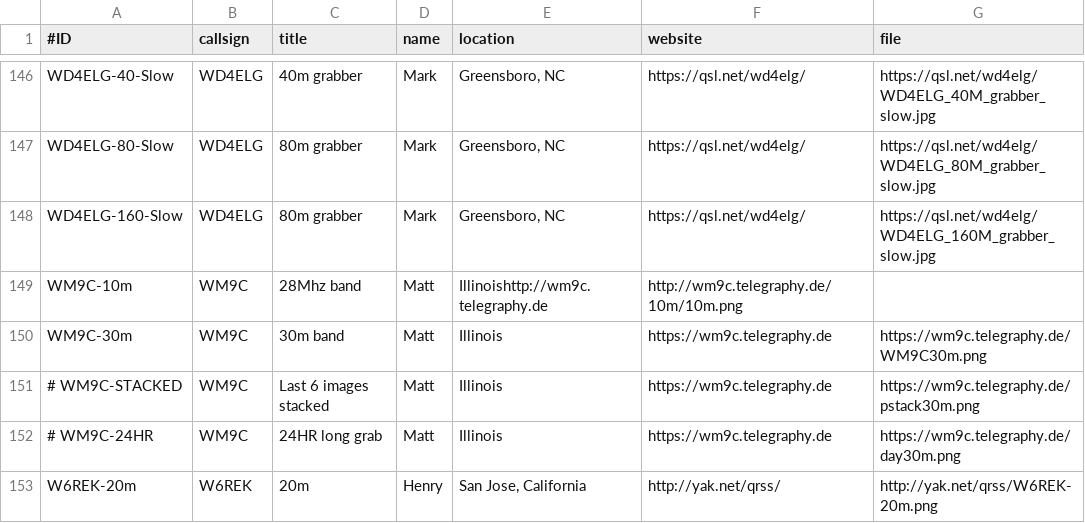
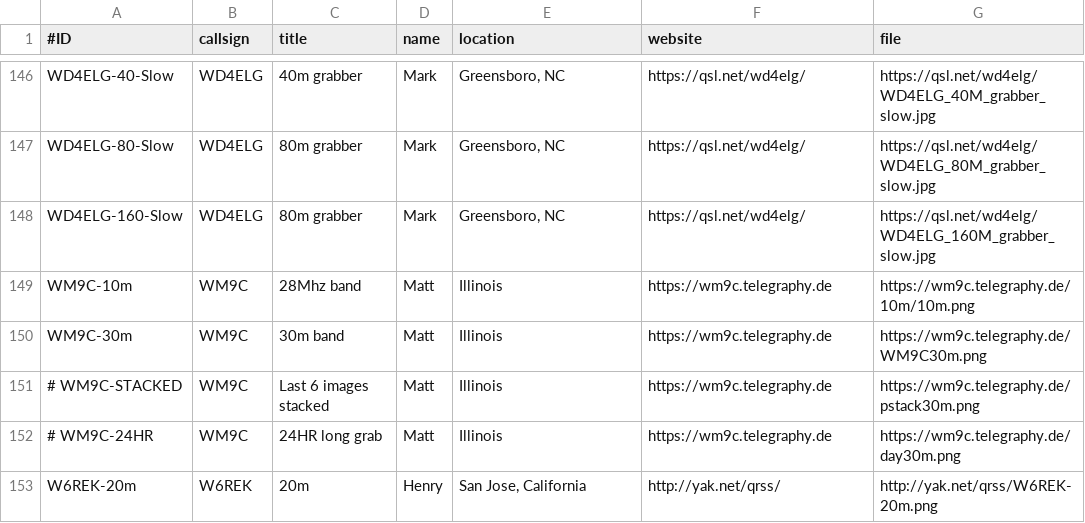
Before and after one commit to swharden/QRSSplus, a CSV file: grabbers.csv, drawn as a sheet; only a part is shown, gaps mark what is left out.

Commit message:
Update grabbers.csv

```diff
--- a/grabbers.csv
+++ b/grabbers.csv
@@ -148,3 +148,3 @@ WD4ELG-80-Slow,WD4ELG,80m grabber,Mark,"Greensboro, NC",https://qsl.net/wd4elg/,
 WD4ELG-160-Slow,WD4ELG,80m grabber,Mark,"Greensboro, NC",https://qsl.net/wd4elg/,https://qsl.net/wd4elg/WD4ELG_160M_grabber_slow.jpg
-WM9C-10m,WM9C,28Mhz band,Matt,"Illinois"http://wm9c.telegraphy.de,http://wm9c.telegraphy.de/10m/10m.png
+WM9C-10m,WM9C,28Mhz band,Matt,"Illinois",https://wm9c.telegraphy.de,https://wm9c.telegraphy.de/10m/10m.png
 WM9C-30m,WM9C,30m band,Matt,"Illinois",https://wm9c.telegraphy.de,https://wm9c.telegraphy.de/WM9C30m.png
```
